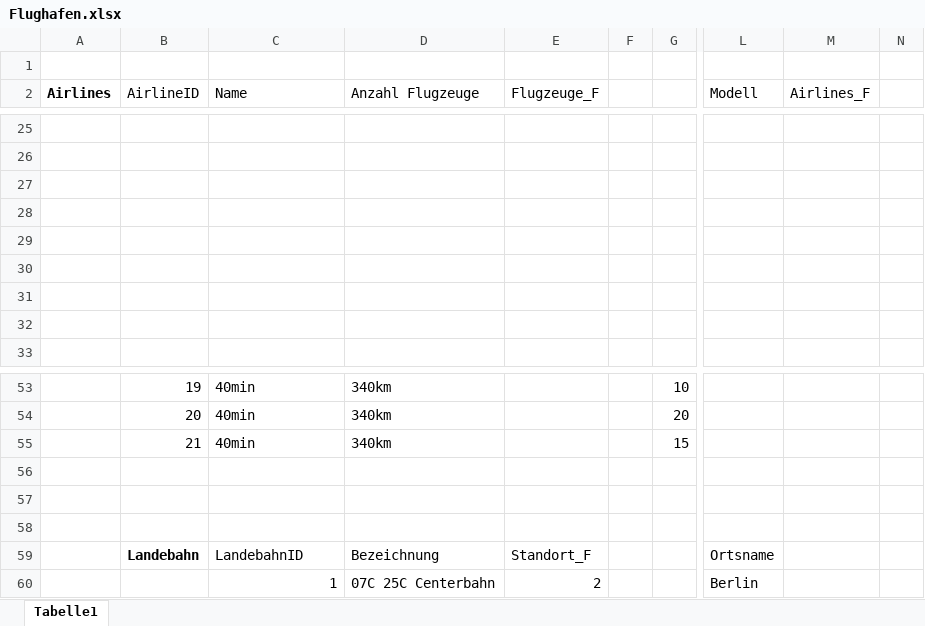
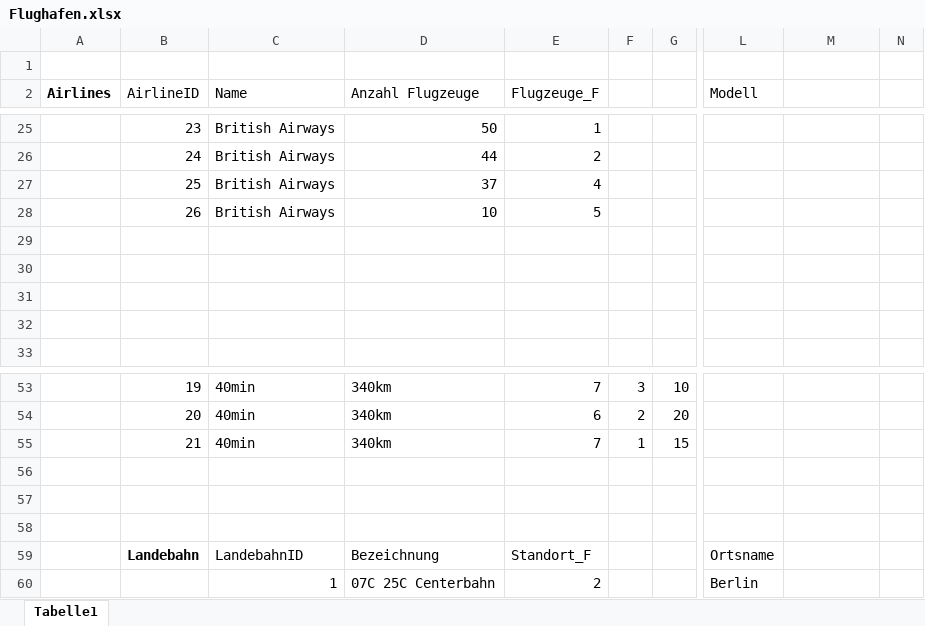
Before and after one commit to EnekoRV/Datenbanken, an Excel workbook: Flughafen.xlsx, sheet Tabelle1, drawn as a sheet; only a part is shown, gaps mark what is left out; values as stored, in another font and other column widths than the file's, no borders; the diff covers the shown part only; the diff names each change by its address in the sheet, - before the commit and + after, or states it on an @@ line.

```diff
--- a/Flughafen.xlsx (sheet Tabelle1)
+++ b/Flughafen.xlsx (sheet Tabelle1)
-M2: Airlines_F
+M2: (empty)
-B25 (AirlineID): (empty)
+B25 (AirlineID): 23
-C25:C28 (Name): (empty)
+C25:C28 (Name): British Airways
-D25 (Anzahl Flugzeuge): (empty)
+D25 (Anzahl Flugzeuge): 50
-E25 (Flugzeuge_F): (empty)
+E25 (Flugzeuge_F): 1
-B26 (AirlineID): (empty)
+B26 (AirlineID): 24
-D26 (Anzahl Flugzeuge): (empty)
+D26 (Anzahl Flugzeuge): 44
-E26 (Flugzeuge_F): (empty)
+E26 (Flugzeuge_F): 2
-B27 (AirlineID): (empty)
+B27 (AirlineID): 25
-D27 (Anzahl Flugzeuge): (empty)
+D27 (Anzahl Flugzeuge): 37
-E27 (Flugzeuge_F): (empty)
+E27 (Flugzeuge_F): 4
-B28 (AirlineID): (empty)
+B28 (AirlineID): 26
-D28 (Anzahl Flugzeuge): (empty)
+D28 (Anzahl Flugzeuge): 10
-E28 (Flugzeuge_F): (empty)
+E28 (Flugzeuge_F): 5
-E53 (Flugzeuge_F): (empty)
+E53 (Flugzeuge_F): 7
-F53: (empty)
+F53: 3
-E54 (Flugzeuge_F): (empty)
+E54 (Flugzeuge_F): 6
-F54: (empty)
+F54: 2
-E55 (Flugzeuge_F): (empty)
+E55 (Flugzeuge_F): 7
-F55: (empty)
+F55: 1
```
Also changed, not shown: 71 edited cells elsewhere in this sheet.
